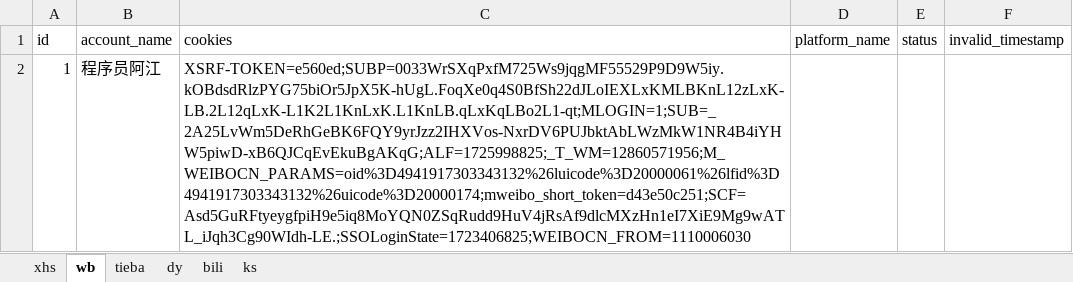
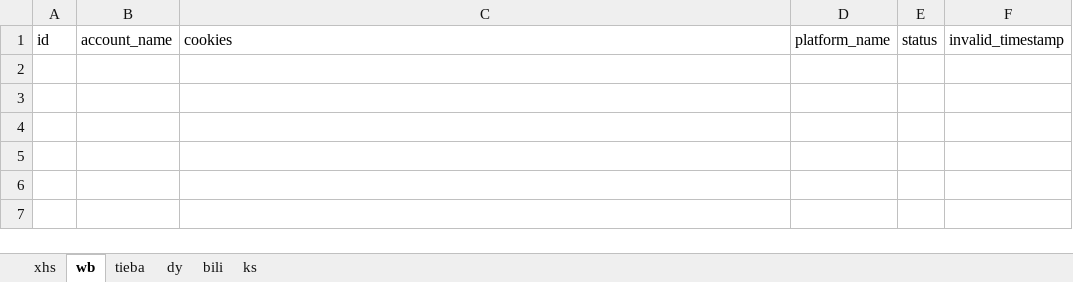
Before and after one commit to longDan1991/MultimediaSpider, an Excel workbook: config/accounts_cookies.xlsx, sheet wb, drawn as a sheet; values as stored, in another font and other column widths than the file's, no borders; the diff names each change by its address in the sheet, - before the commit and + after, or states it on an @@ line.

```diff
--- a/config/accounts_cookies.xlsx (sheet wb)
+++ b/config/accounts_cookies.xlsx (sheet wb)
-row 2: 1 | 程序员阿江 | XSRF-TOKEN=e560ed;SUBP=0033WrSXqPxfM725Ws9jqgMF55529P9D9W5iy.kOBdsdRlzPYG75biOr5JpX5K-hUgL.FoqXe0q4S0BfSh22dJLoIEXLxKMLBKnL12zLxK-LB.2L12qLxK-L1K2L1KnLxK.L1KnLB.qLxKqLBo2L1-qt;MLOGIN=1;SUB=_2A25LvWm5DeRhGeBK6FQY9yrJzz2IHXVos-NxrDV6PUJbktAbLWzMkW1NR4B4iYHW5piwD-xB6QJCqEvEkuBgAKqG;ALF=1725998825;_T_WM=12860571956;M_WEIBOCN_PARAMS=oid%3D4941917303343132%26luicode%3D20000061%26lfid%3D4941917303343132%26uicode%3D20000174;mweibo_short_token=d43e50c251;SCF=Asd5GuRFtyeygfpiH9e5iq8MoYQN0ZSqRudd9HuV4jRsAf9dlcMXzHn1eI7XiE9Mg9wATL_iJqh3Cg90WIdh-LE.;SSOLoginState=1723406825;WEIBOCN_FROM=1110006030
```
Also changed, not shown: sheet tieba, sheet xhs, 2 other files.
